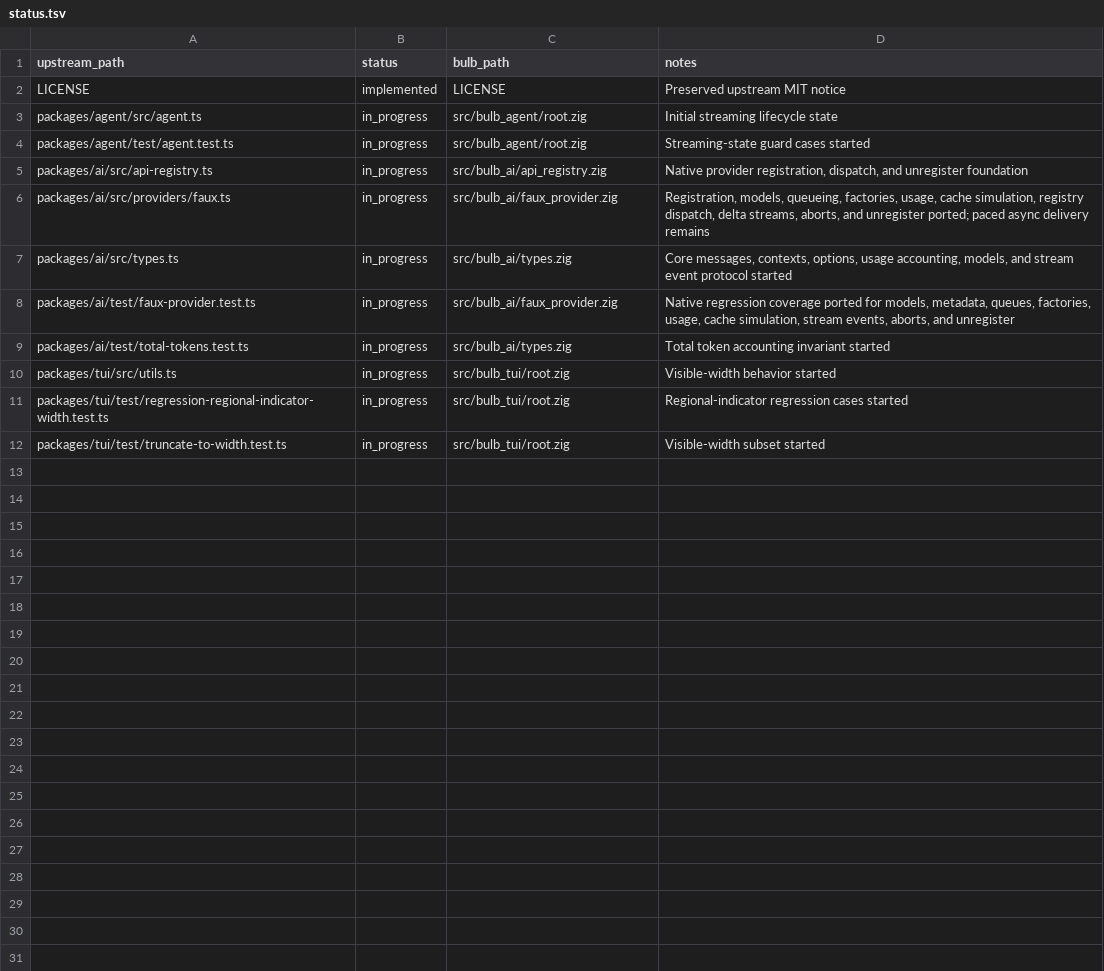
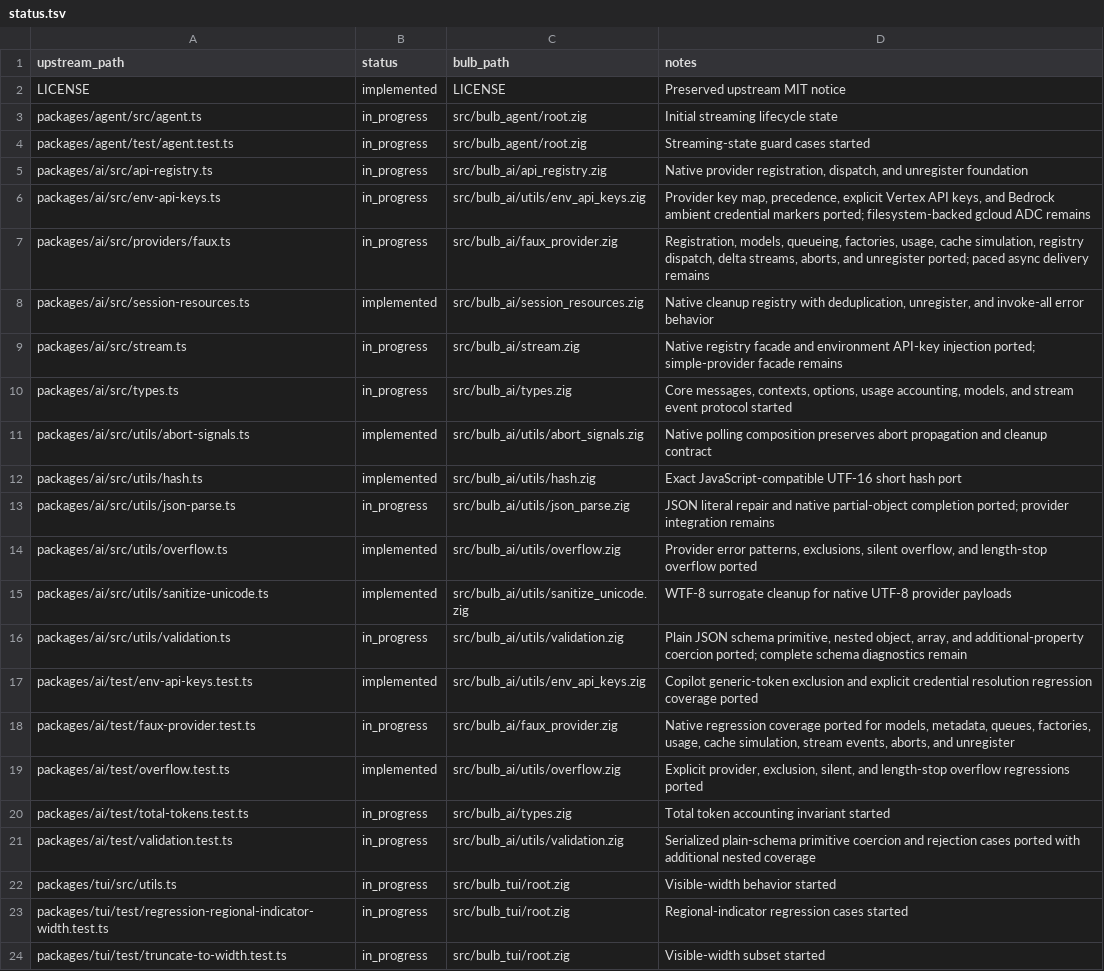
Before and after one commit to anggakhrsma/bulb, a TSV file: parity/status.tsv, drawn as a sheet; the diff names each change by its address in the sheet, - before the commit and + after, or states it on an @@ line.

Commit message:
feat: port ai utility foundations

```diff
--- a/parity/status.tsv
+++ b/parity/status.tsv
+row 6: packages/ai/src/env-api-keys.ts | in_progress | src/bulb_ai/utils/env_api_keys.zig | Provider key map, precedence, explicit Vertex API keys, and Bedrock ambient credential markers ported; filesystem-backed gcloud ADC remains
+row 8: packages/ai/src/session-resources.ts | implemented | src/bulb_ai/session_resources.zig | Native cleanup registry with deduplication, unregister, and invoke-all error behavior
+row 9: packages/ai/src/stream.ts | in_progress | src/bulb_ai/stream.zig | Native registry facade and environment API-key injection ported; simple-provider facade remains
+row 11: packages/ai/src/utils/abort-signals.ts | implemented | src/bulb_ai/utils/abort_signals.zig | Native polling composition preserves abort propagation and cleanup contract
+row 12: packages/ai/src/utils/hash.ts | implemented | src/bulb_ai/utils/hash.zig | Exact JavaScript-compatible UTF-16 short hash port
+row 13: packages/ai/src/utils/json-parse.ts | in_progress | src/bulb_ai/utils/json_parse.zig | JSON literal repair and native partial-object completion ported; provider integration remains
+row 14: packages/ai/src/utils/overflow.ts | implemented | src/bulb_ai/utils/overflow.zig | Provider error patterns, exclusions, silent overflow, and length-stop overflow ported
+row 15: packages/ai/src/utils/sanitize-unicode.ts | implemented | src/bulb_ai/utils/sanitize_unicode.zig | WTF-8 surrogate cleanup for native UTF-8 provider payloads
+row 16: packages/ai/src/utils/validation.ts | in_progress | src/bulb_ai/utils/validation.zig | Plain JSON schema primitive, nested object, array, and additional-property coercion ported; complete schema diagnostics remain
+row 17: packages/ai/test/env-api-keys.test.ts | implemented | src/bulb_ai/utils/env_api_keys.zig | Copilot generic-token exclusion and explicit credential resolution regression coverage ported
+row 19: packages/ai/test/overflow.test.ts | implemented | src/bulb_ai/utils/overflow.zig | Explicit provider, exclusion, silent, and length-stop overflow regressions ported
+row 21: packages/ai/test/validation.test.ts | in_progress | src/bulb_ai/utils/validation.zig | Serialized plain-schema primitive coercion and rejection cases ported with additional nested coverage
```
Also changed, not shown: parity/ledger.tsv, 11 other files.
